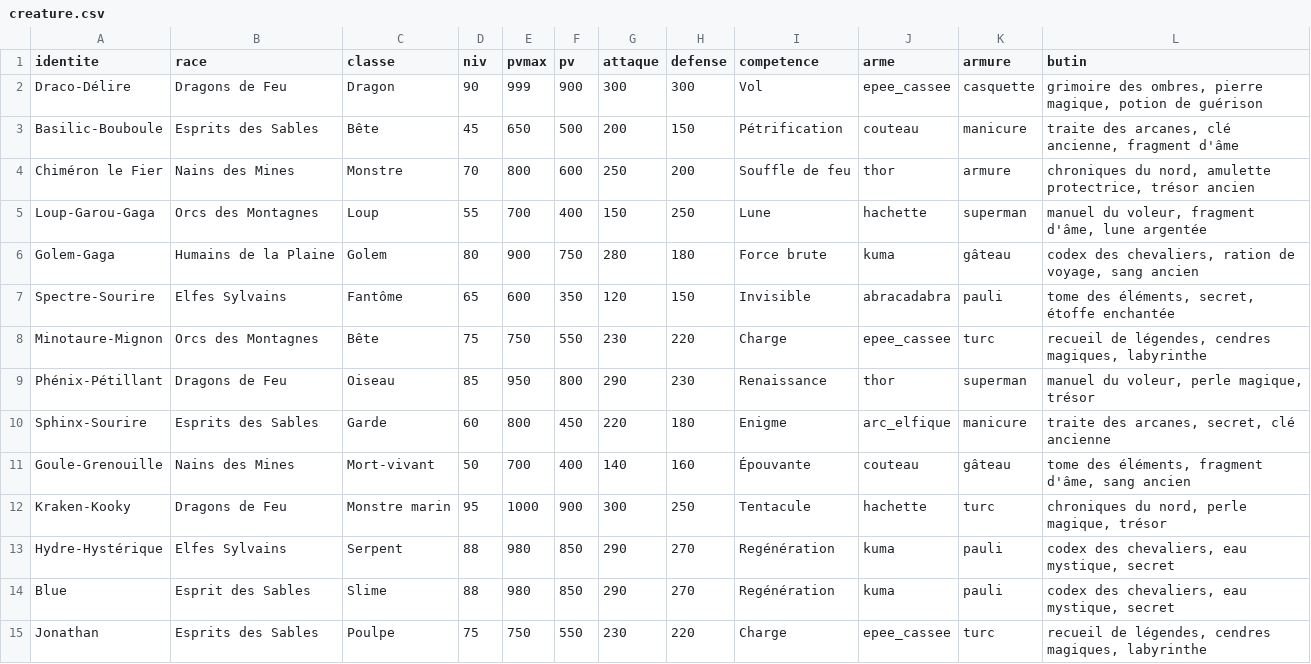
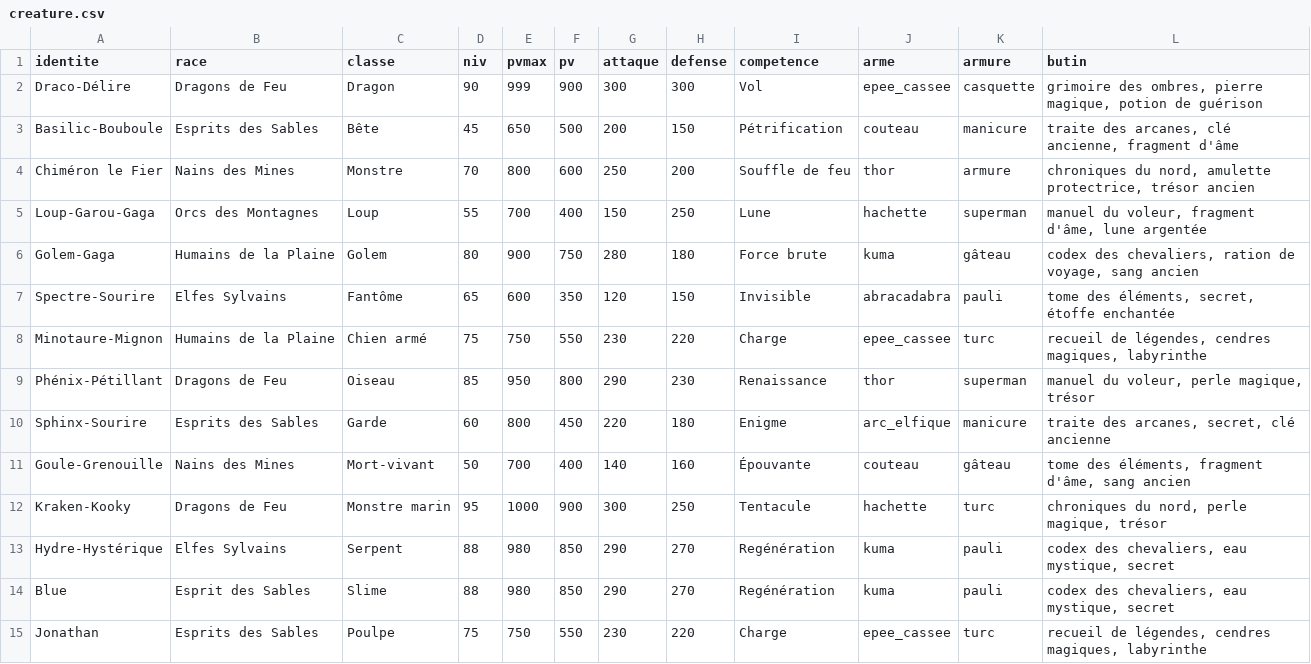
Before and after one commit to LorelleW/hackathon, a CSV file: data/creature.csv, drawn as a sheet.

Commit message:
Update creature.csv

```diff
--- a/data/creature.csv
+++ b/data/creature.csv
@@ -7,3 +7,3 @@ identite,race,classe,niv,pvmax,pv,attaque,defense,competence,arme,armure,butin
 "Spectre-Sourire","Elfes Sylvains","Fantôme",65,600,350,120,150,"Invisible","abracadabra","pauli","tome des éléments, secret, étoffe enchantée"
-"Minotaure-Mignon","Orcs des Montagnes","Bête",75,750,550,230,220,"Charge","epee_cassee","turc","recueil de légendes, cendres magiques, labyrinthe"
+"Minotaure-Mignon","Humains de la Plaine","Chien armé",75,750,550,230,220,"Charge","epee_cassee","turc","recueil de légendes, cendres magiques, labyrinthe"
 "Phénix-Pétillant","Dragons de Feu","Oiseau",85,950,800,290,230,"Renaissance","thor","superman","manuel du voleur, perle magique, trésor"
```
